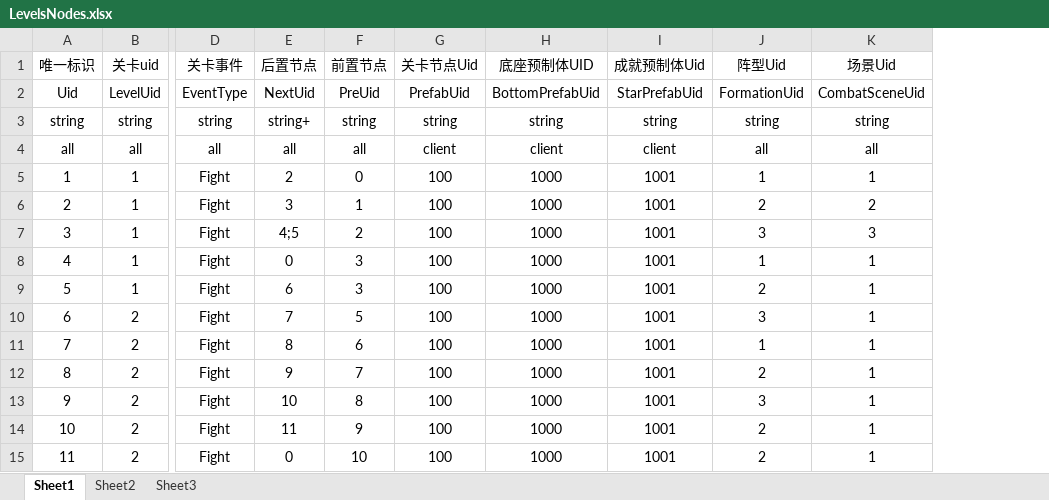
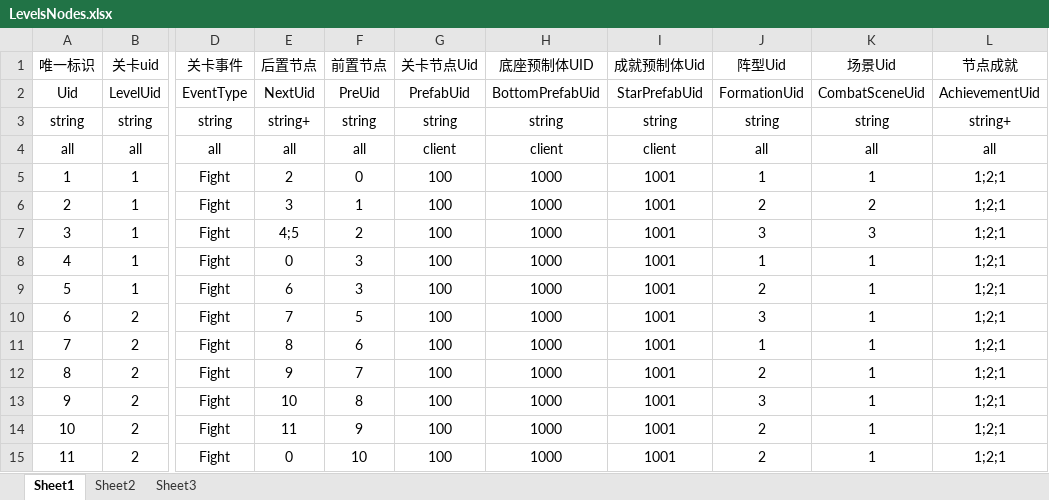
Before and after one commit to weiweidiy/TiktokGame2, an Excel workbook: Excels/LevelsNodes.xlsx, sheet Sheet1, drawn as a sheet; only a part is shown, gaps mark what is left out; values as stored, in another font and other column widths than the file's, no borders; the diff names each change by its address in the sheet, - before the commit and + after, or states it on an @@ line.

```diff
--- a/Excels/LevelsNodes.xlsx (sheet Sheet1)
+++ b/Excels/LevelsNodes.xlsx (sheet Sheet1)
+column L (节点成就), rows 2-15: AchievementUid | string+ | all | 1;2;1 | 1;2;1 | 1;2;1 | 1;2;1 | 1;2;1 | 1;2;1 | 1;2;1 | 1;2;1 | 1;2;1 | 1;2;1 | 1;2;1
```
Also changed, not shown: Excels/Actions.xlsx, Excels/Levels.xlsx, 25 other files.
